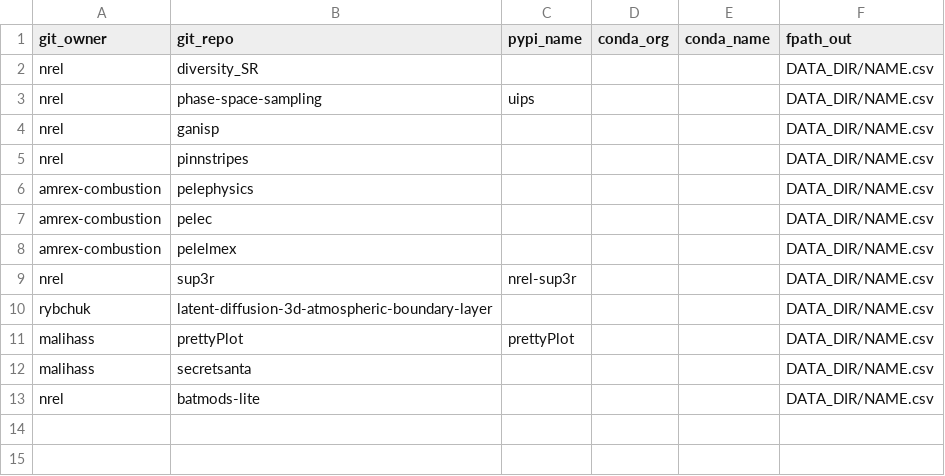
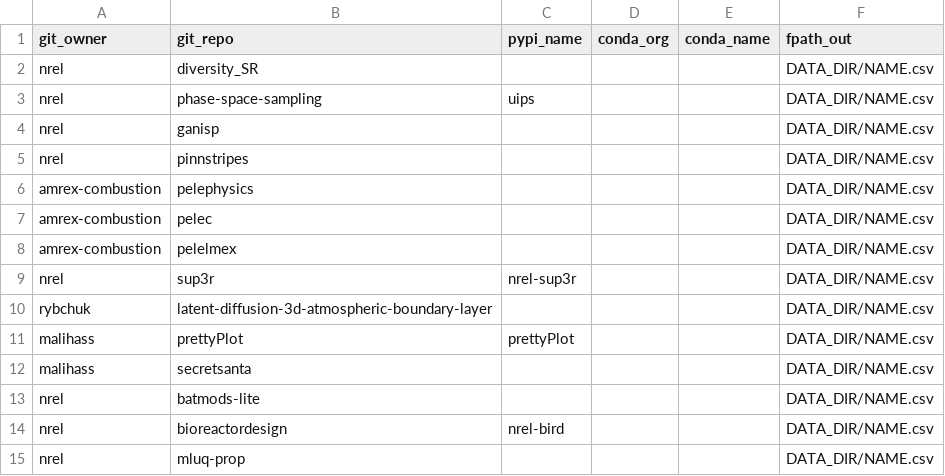
Before and after one commit to malihass/osos, a CSV file: osos_config.csv, drawn as a sheet.

Commit message:
Update osos_config.csv

```diff
--- a/osos_config.csv
+++ b/osos_config.csv
@@ -13 +13,3 @@ malihass,secretsanta,,,,DATA_DIR/NAME.csv
 nrel,batmods-lite,,,,DATA_DIR/NAME.csv
+nrel,bioreactordesign,nrel-bird,,,DATA_DIR/NAME.csv
+nrel,mluq-prop,,,,DATA_DIR/NAME.csv
```
